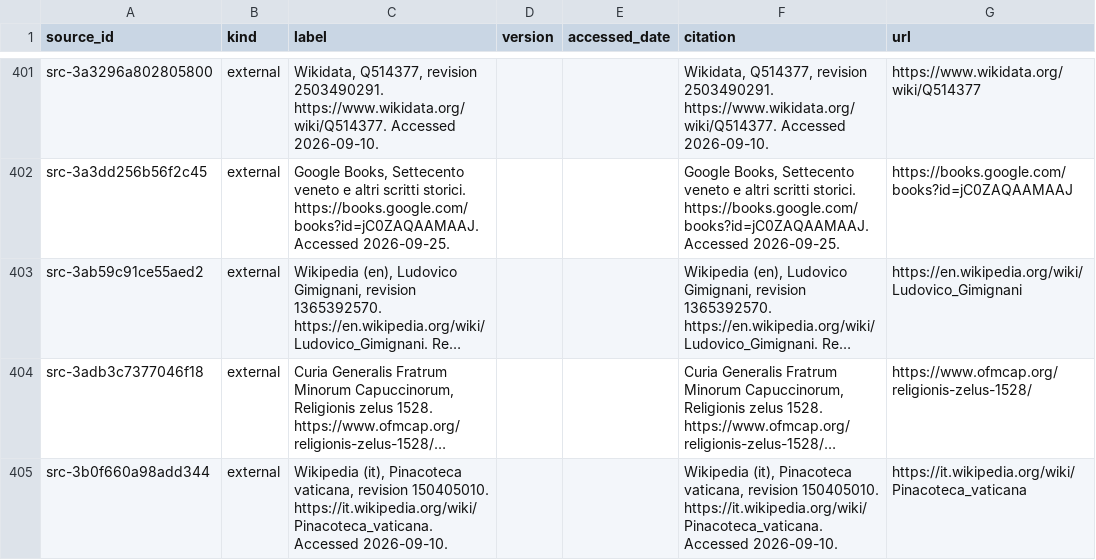
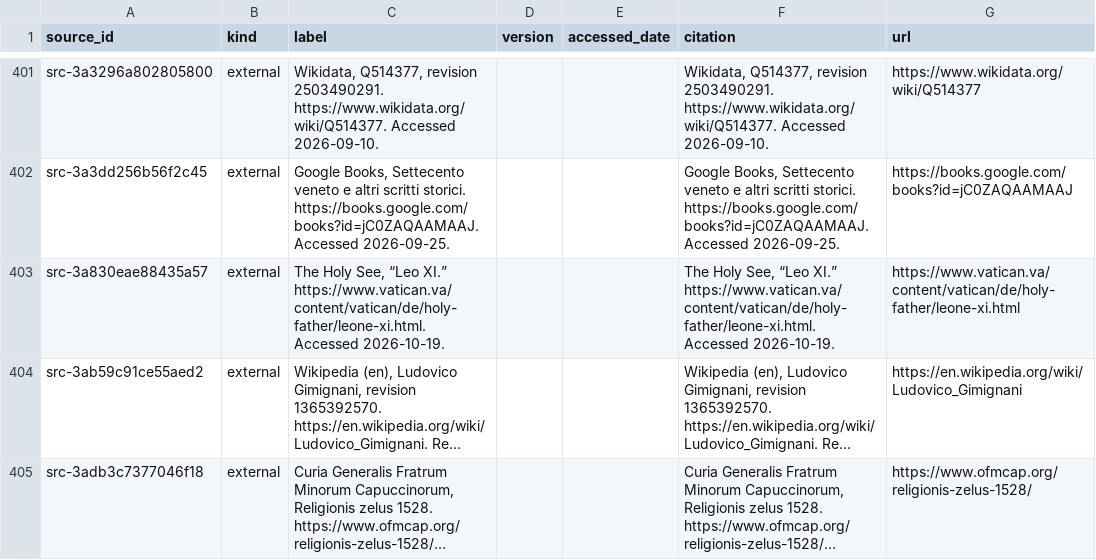
Before and after one commit to fengbaifan/PNP-Final-DATA, a CSV file: 04-knowledge/tables/sources.csv, drawn as a sheet; only a part is shown, gaps mark what is left out; the shorter side is filled out with more unchanged rows; long unchanged cells end in …; the diff covers the shown part only; the diff names each change by its address in the sheet, - before the commit and + after, or states it on an @@ line.

```diff
--- a/04-knowledge/tables/sources.csv
+++ b/04-knowledge/tables/sources.csv
+row 403: src-3a830eae88435a57 | external | The Holy See, “Leo XI.” https://www.vatican.va/content/vatican/de/holy-father/leone-xi.html. Accessed 2026-10-19. |  |  | The Holy See, “Leo XI.” https://www.vatican.va/content/vatican/de/holy-father/leone-xi.html. Accessed 2026-10-19. | https://www.vatican.va/content/vatican/de/holy-father/leone-xi.html
```
Also changed, not shown: 5 added rows elsewhere in this file, 04-knowledge/tables/ku-manifest.csv, 28 other files.
